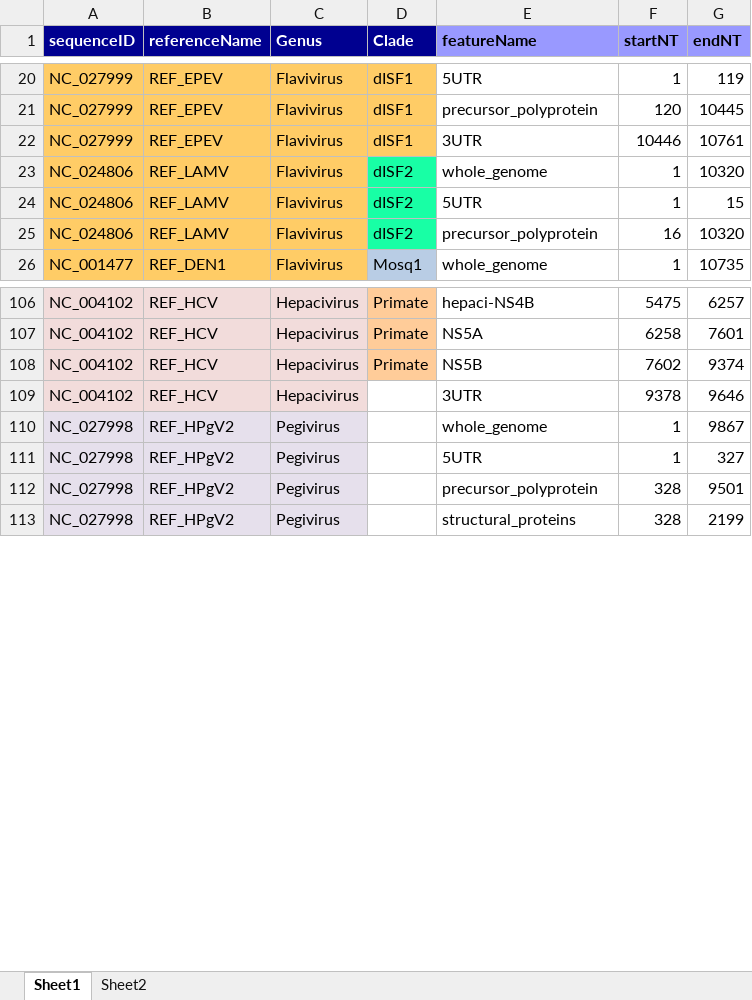
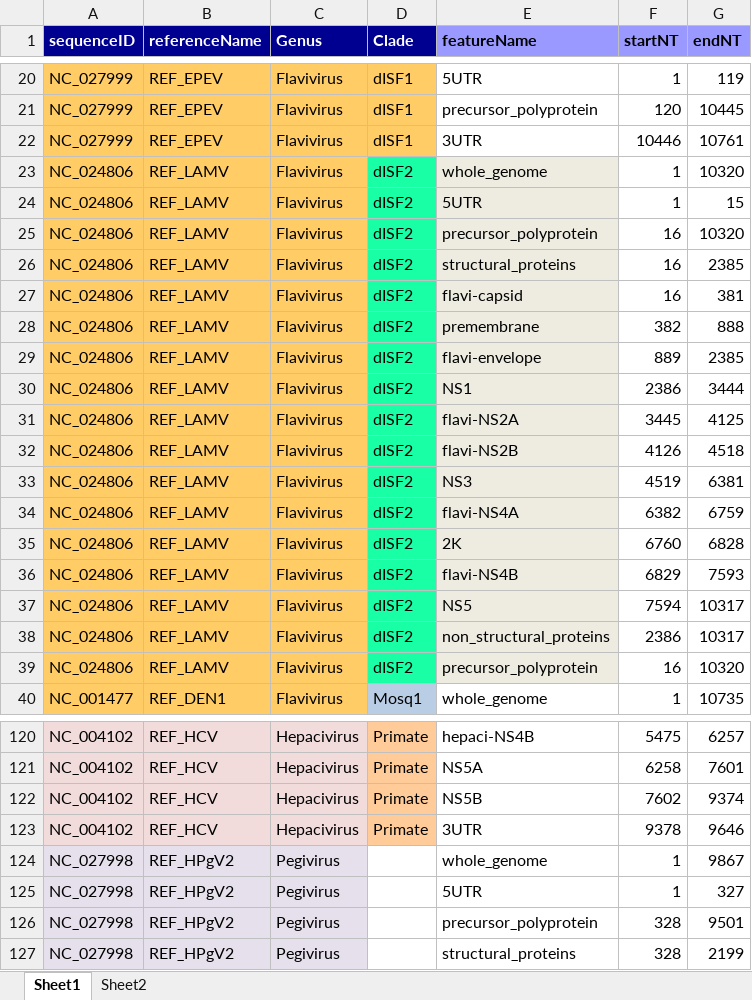
Before and after one commit to giffordlabcvr/Flavivirus-GLUE, an Excel workbook: tabular/virus/flavi-reference_feature_locations.xlsx, sheet Sheet1, drawn as a sheet; only a part is shown, gaps mark what is left out; values as stored, in another font and other column widths than the file's, no borders; addresses are those after the commit; the diff names each change by its address in the sheet, - before the commit and + after, or states it on an @@ line.

Commit message:
Updated Lammi virus feature locations

```diff
--- a/tabular/virus/flavi-reference_feature_locations.xlsx (sheet Sheet1)
+++ b/tabular/virus/flavi-reference_feature_locations.xlsx (sheet Sheet1)
-E23:E25 fill: none
+E23:E25 fill: #EEECE1
+row 26: NC_024806 | REF_LAMV | Flavivirus | dISF2 | structural_proteins | 16 | 2385
+row 27: NC_024806 | REF_LAMV | Flavivirus | dISF2 | flavi-capsid | 16 | 381
+row 28: NC_024806 | REF_LAMV | Flavivirus | dISF2 | premembrane | 382 | 888
+row 29: NC_024806 | REF_LAMV | Flavivirus | dISF2 | flavi-envelope | 889 | 2385
+row 30: NC_024806 | REF_LAMV | Flavivirus | dISF2 | NS1 | 2386 | 3444
+row 31: NC_024806 | REF_LAMV | Flavivirus | dISF2 | flavi-NS2A | 3445 | 4125
+row 32: NC_024806 | REF_LAMV | Flavivirus | dISF2 | flavi-NS2B | 4126 | 4518
+row 33: NC_024806 | REF_LAMV | Flavivirus | dISF2 | NS3 | 4519 | 6381
+row 34: NC_024806 | REF_LAMV | Flavivirus | dISF2 | flavi-NS4A | 6382 | 6759
+row 35: NC_024806 | REF_LAMV | Flavivirus | dISF2 | 2K | 6760 | 6828
+row 36: NC_024806 | REF_LAMV | Flavivirus | dISF2 | flavi-NS4B | 6829 | 7593
+row 37: NC_024806 | REF_LAMV | Flavivirus | dISF2 | NS5 | 7594 | 10317
+row 38: NC_024806 | REF_LAMV | Flavivirus | dISF2 | non_structural_proteins | 2386 | 10317
+row 39: NC_024806 | REF_LAMV | Flavivirus | dISF2 | precursor_polyprotein | 16 | 10320
-D123 (Clade): (empty)
+D123 (Clade): Primate
-D123 fill: none
+D123 fill: #FFCC99
```
Also changed, not shown: 1 other file.
